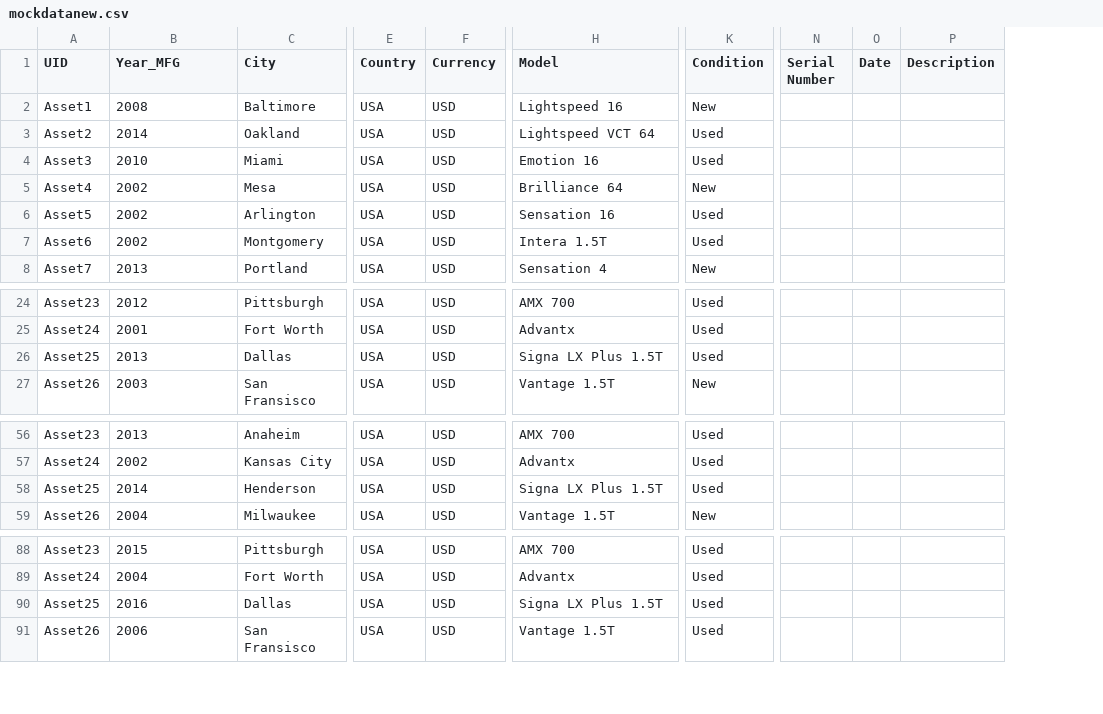
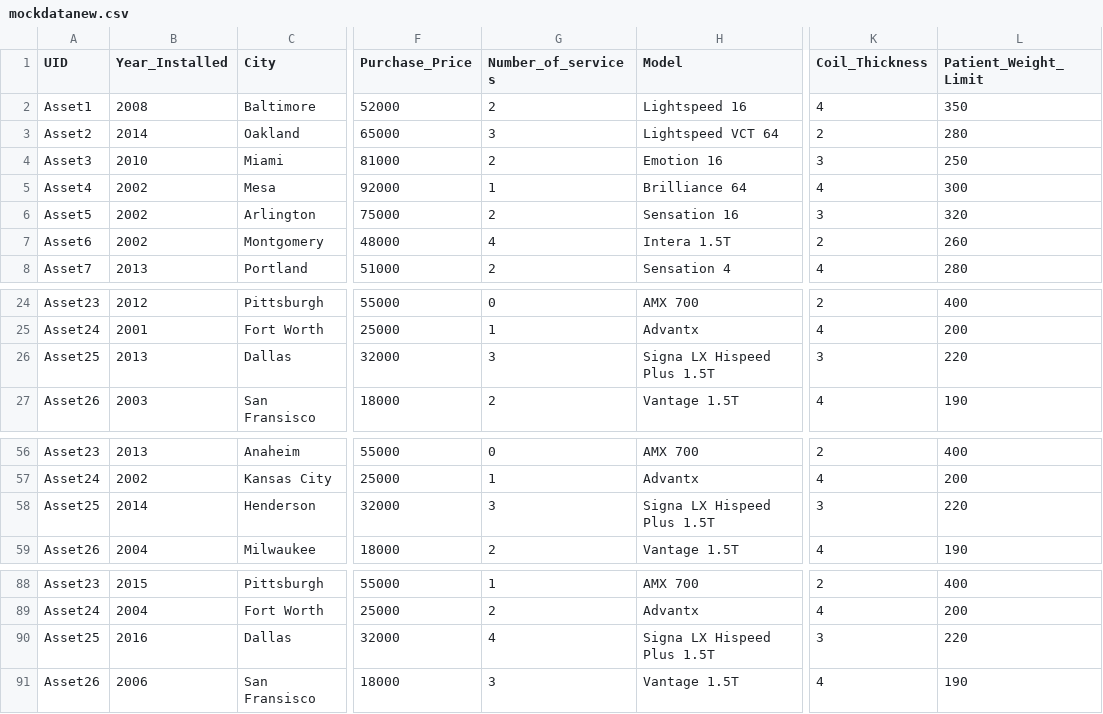
Before and after one commit to ayansaraf11/shiny-atp, a CSV file: mockdatanew.csv, drawn as a sheet; only a part is shown, gaps mark what is left out; removed rows and columns are numbered as before the commit, all else as after; the diff names each change by its address in the sheet, - before the commit and + after, or states it on an @@ line.

```diff
--- a/mockdatanew.csv
+++ b/mockdatanew.csv
-column E (Country), rows 2-8: all USA; rows 24-27: all USA; rows 56-59: all USA; rows 88-91: all USA
-column F (Currency), rows 2-8: all USD; rows 24-27: all USD; rows 56-59: all USD; rows 88-91: all USD
+column F (Purchase_Price), rows 2-8: 52000 | 65000 | 81000 | 92000 | 75000 | 48000 | 51000; rows 24-27: 55000 | 25000 | 32000 | 18000; rows 56-59: 55000 | 25000 | 32000 | 18000; rows 88-91: 55000 | 25000 | 32000 | 18000
+column G (Number_of_services), rows 2-8: 2 | 3 | 2 | 1 | 2 | 4 | 2; rows 24-27: 0 | 1 | 3 | 2; rows 56-59: 0 | 1 | 3 | 2; rows 88-91: 1 | 2 | 4 | 3
-column K (Condition), rows 2-8: New | Used | Used | New | Used | Used | New; rows 24-27: Used | Used | Used | New; rows 56-59: Used | Used | Used | New; rows 88-91: all Used
+column K (Coil_Thickness), rows 2-8: 4 | 2 | 3 | 4 | 3 | 2 | 4; rows 24-27: 2 | 4 | 3 | 4; rows 56-59: 2 | 4 | 3 | 4; rows 88-91: 2 | 4 | 3 | 4
+column L (Patient_Weight_Limit), rows 2-8: 350 | 280 | 250 | 300 | 320 | 260 | 280; rows 24-27: 400 | 200 | 220 | 190; rows 56-59: 400 | 200 | 220 | 190; rows 88-91: 400 | 200 | 220 | 190
-column N (Serial Number), empty
-column O (Date), empty
-column P (Description), empty
-B1: Year_MFG
+B1: Year_Installed
-H26 (Model): Signa LX Plus 1.5T
+H26 (Model): Signa LX Hispeed Plus 1.5T
-H58 (Model): Signa LX Plus 1.5T
+H58 (Model): Signa LX Hispeed Plus 1.5T
-H90 (Model): Signa LX Plus 1.5T
+H90 (Model): Signa LX Hispeed Plus 1.5T
```
Also changed, not shown: mockdata.csv, 4 other files.
